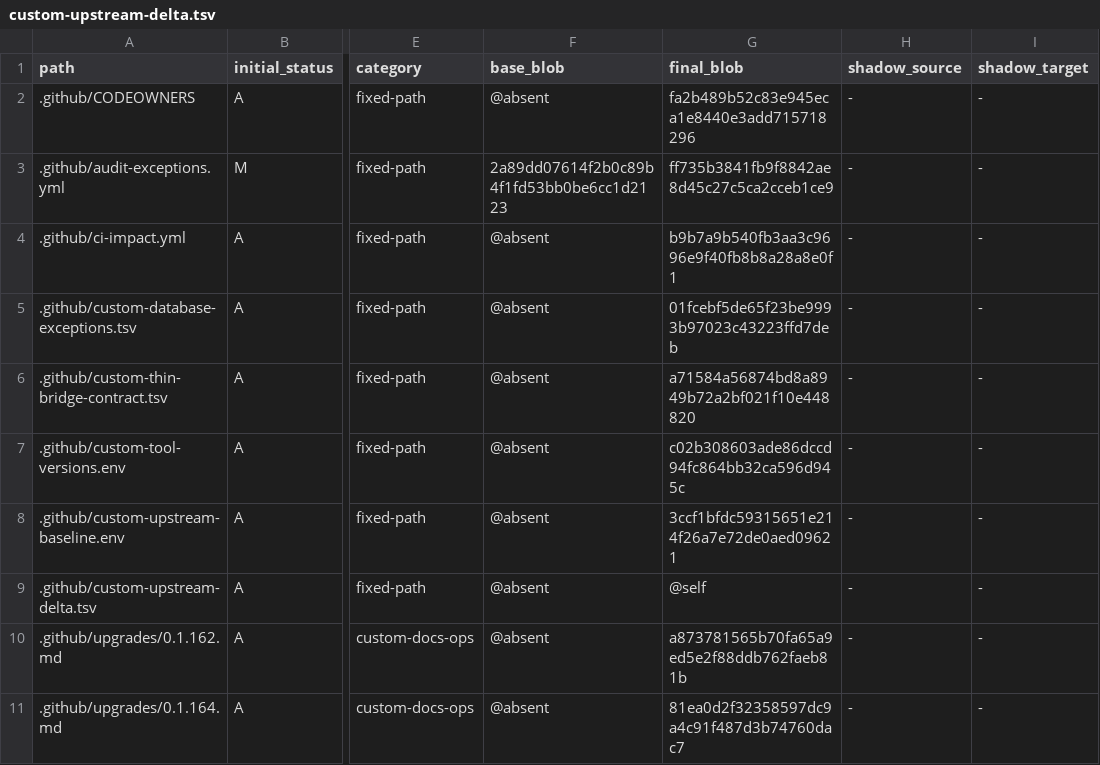
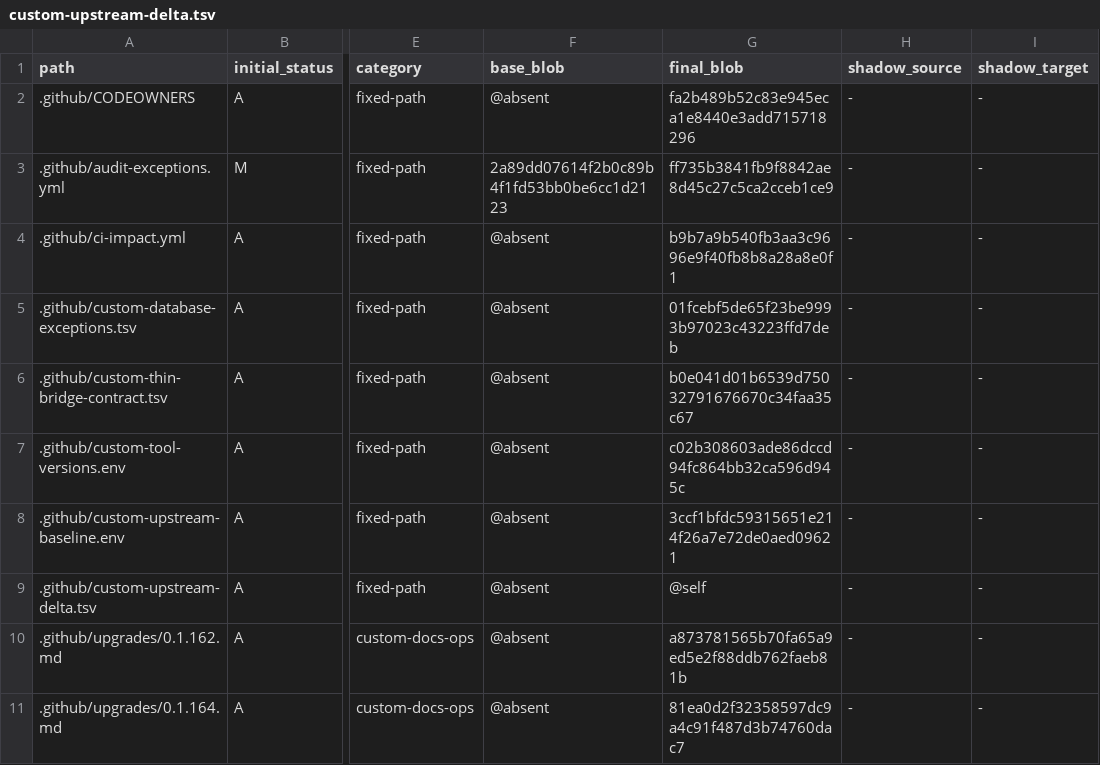
Before and after one commit to o87110/sub2api-custom-public, a TSV file: .github/custom-upstream-delta.tsv, drawn as a sheet; only a part is shown, gaps mark what is left out; the diff names each change by its address in the sheet, - before the commit and + after, or states it on an @@ line.

Commit message:
ci(upgrade): bind repository bridge blob

```diff
--- a/.github/custom-upstream-delta.tsv
+++ b/.github/custom-upstream-delta.tsv
-G6 (final_blob): a71584a56874bd8a8949b72a2bf021f10e448820
+G6 (final_blob): b0e041d01b6539d75032791676670c34faa35c67
```
